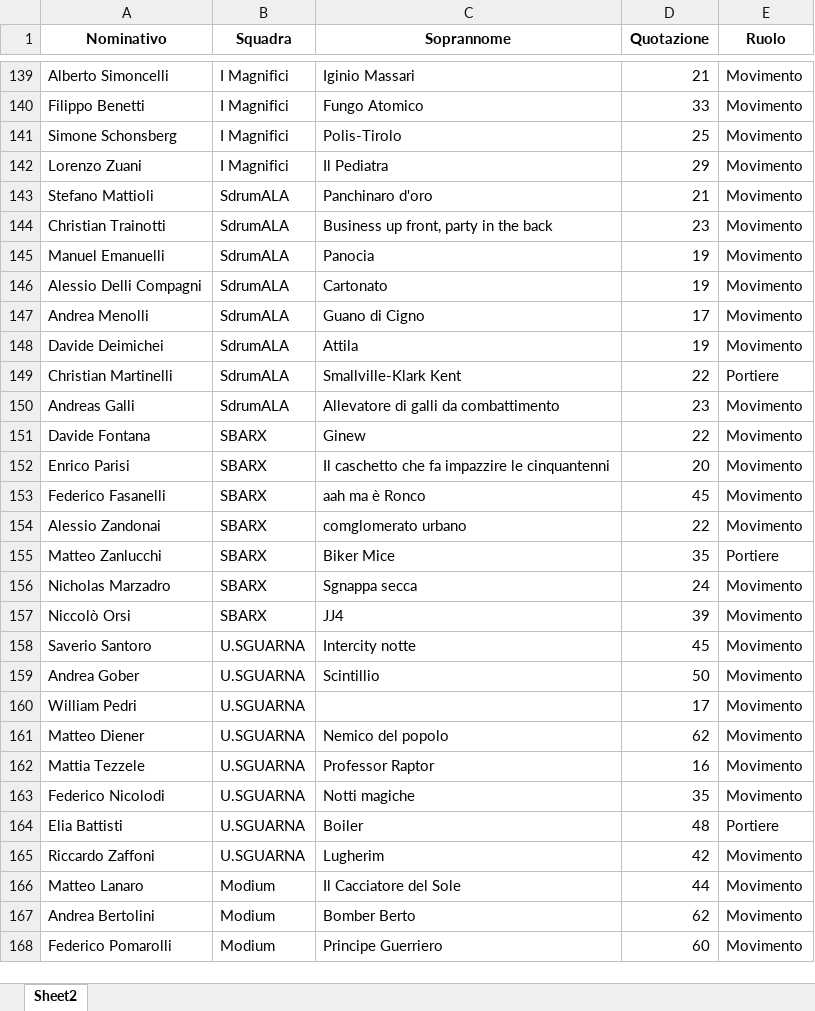
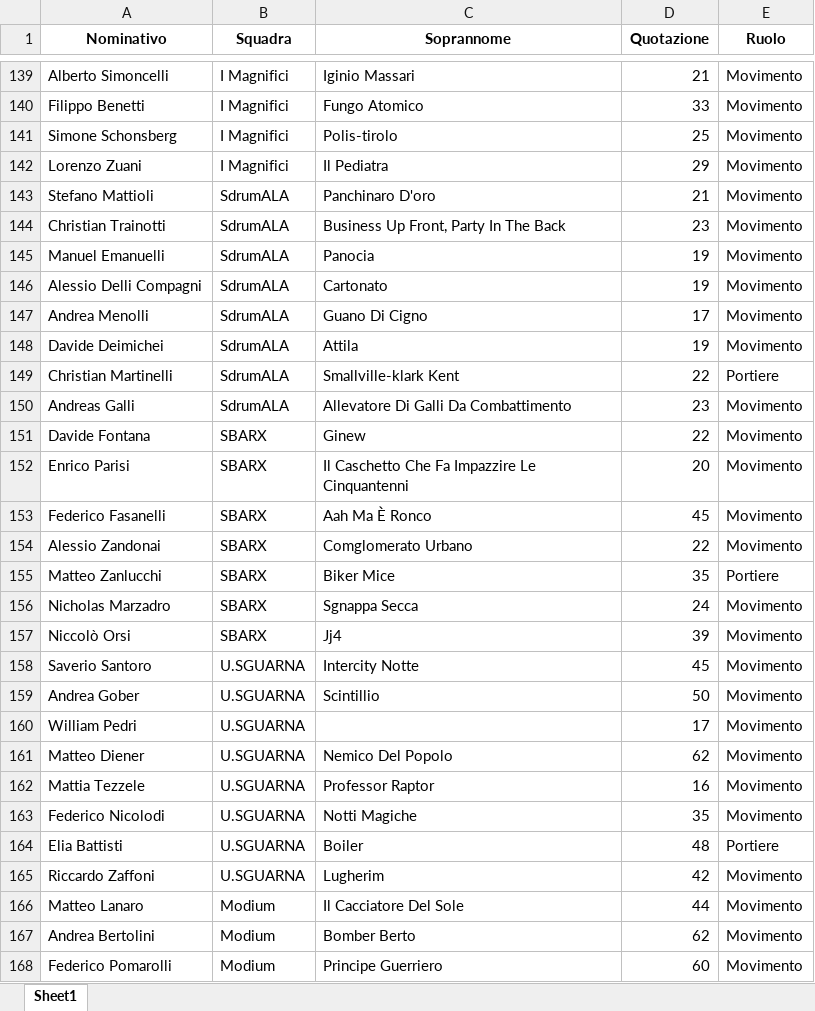
Before and after one commit to chumpblocckami/fantacalciosplash_lizzana, an Excel workbook: assets/2025/giocatori.xlsx, sheet Sheet1, drawn as a sheet; only a part is shown, gaps mark what is left out; values as stored, in another font and other column widths than the file's, no borders; charts and pictures not drawn; the diff covers the shown part only; the diff names each change by its address in the sheet, - before the commit and + after, or states it on an @@ line.

```diff
--- a/assets/2025/giocatori.xlsx (sheet Sheet1)
+++ b/assets/2025/giocatori.xlsx (sheet Sheet1)
-sheet tab: Sheet2
+sheet tab: Sheet1
-C141 (Soprannome): Polis-Tirolo
+C141 (Soprannome): Polis-tirolo
-C143 (Soprannome): Panchinaro d'oro
+C143 (Soprannome): Panchinaro D'oro
-C144 (Soprannome): Business up front, party in the back
+C144 (Soprannome): Business Up Front, Party In The Back
-C147 (Soprannome): Guano di Cigno
+C147 (Soprannome): Guano Di Cigno
-C149 (Soprannome): Smallville-Klark Kent
+C149 (Soprannome): Smallville-klark Kent
-C150 (Soprannome): Allevatore di galli da combattimento
+C150 (Soprannome): Allevatore Di Galli Da Combattimento
-C152 (Soprannome): Il caschetto che fa impazzire le cinquantenni
+C152 (Soprannome): Il Caschetto Che Fa Impazzire Le Cinquantenni
-C153 (Soprannome): aah ma è Ronco
+C153 (Soprannome): Aah Ma È Ronco
-C154 (Soprannome): comglomerato urbano
+C154 (Soprannome): Comglomerato Urbano
-C156 (Soprannome): Sgnappa secca
+C156 (Soprannome): Sgnappa Secca
-C157 (Soprannome): JJ4
+C157 (Soprannome): Jj4
-C158 (Soprannome): Intercity notte
+C158 (Soprannome): Intercity Notte
-C161 (Soprannome): Nemico del popolo
+C161 (Soprannome): Nemico Del Popolo
-C163 (Soprannome): Notti magiche
+C163 (Soprannome): Notti Magiche
-C166 (Soprannome): Il Cacciatore del Sole
+C166 (Soprannome): Il Cacciatore Del Sole
```
Also changed, not shown: 91 edited cells elsewhere in this sheet, charts or pictures, 4 other files.
